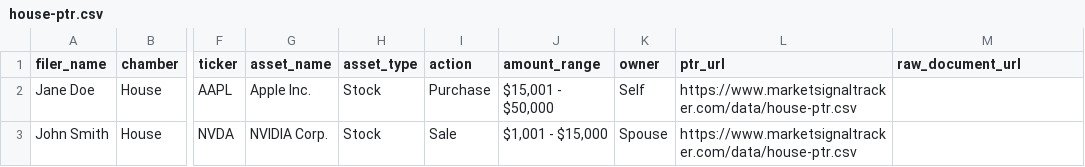
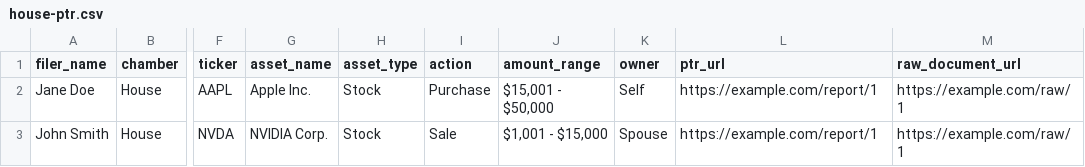
Before and after one commit to marketsignaltracker-prog/market-signal-tracker, a CSV file: public/house-ptr.csv, drawn as a sheet; only a part is shown, gaps mark what is left out; the diff names each change by its address in the sheet, - before the commit and + after, or states it on an @@ line.

Commit message:
pipeline fix

```diff
--- a/public/house-ptr.csv
+++ b/public/house-ptr.csv
-L2:L3 (ptr_url): https://www.marketsignaltracker.com/data/house-ptr.csv
+L2:L3 (ptr_url): https://example.com/report/1
-M2:M3 (raw_document_url): (empty)
+M2:M3 (raw_document_url): https://example.com/raw/1
```
